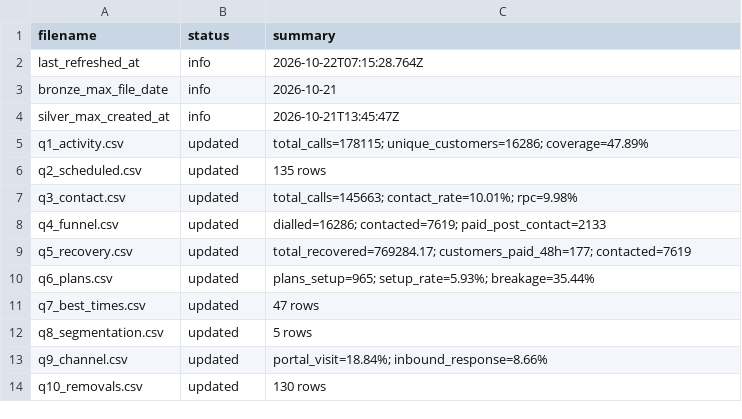
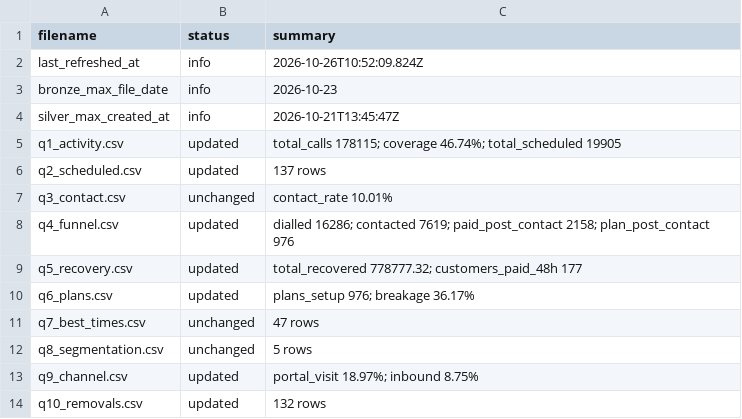
Before and after one commit to celina-nanbara/klarna-it-outbound-dialing, a CSV file: meta.csv, drawn as a sheet.

Commit message:
Update meta.csv

```diff
--- a/meta.csv
+++ b/meta.csv
@@ -1,14 +1,14 @@
 filename,status,summary
-last_refreshed_at,info,2026-10-22T07:15:28.764Z
-bronze_max_file_date,info,2026-10-21
+last_refreshed_at,info,2026-10-26T10:52:09.824Z
+bronze_max_file_date,info,2026-10-23
 silver_max_created_at,info,2026-10-21T13:45:47Z
-q1_activity.csv,updated,total_calls=178115; unique_customers=16286; coverage=47.89%
-q2_scheduled.csv,updated,135 rows
-q3_contact.csv,updated,total_calls=145663; contact_rate=10.01%; rpc=9.98%
-q4_funnel.csv,updated,dialled=16286; contacted=7619; paid_post_contact=2133
-q5_recovery.csv,updated,total_recovered=769284.17; customers_paid_48h=177; contacted=7619
-q6_plans.csv,updated,plans_setup=965; setup_rate=5.93%; breakage=35.44%
-q7_best_times.csv,updated,47 rows
-q8_segmentation.csv,updated,5 rows
-q9_channel.csv,updated,portal_visit=18.84%; inbound_response=8.66%
-q10_removals.csv,updated,130 rows
+q1_activity.csv,updated,total_calls 178115; coverage 46.74%; total_scheduled 19905
+q2_scheduled.csv,updated,137 rows
+q3_contact.csv,unchanged,contact_rate 10.01%
+q4_funnel.csv,updated,dialled 16286; contacted 7619; paid_post_contact 2158; plan_post_contact 976
+q5_recovery.csv,updated,total_recovered 778777.32; customers_paid_48h 177
+q6_plans.csv,updated,plans_setup 976; breakage 36.17%
+q7_best_times.csv,unchanged,47 rows
+q8_segmentation.csv,unchanged,5 rows
+q9_channel.csv,updated,portal_visit 18.97%; inbound 8.75%
+q10_removals.csv,updated,132 rows
```
